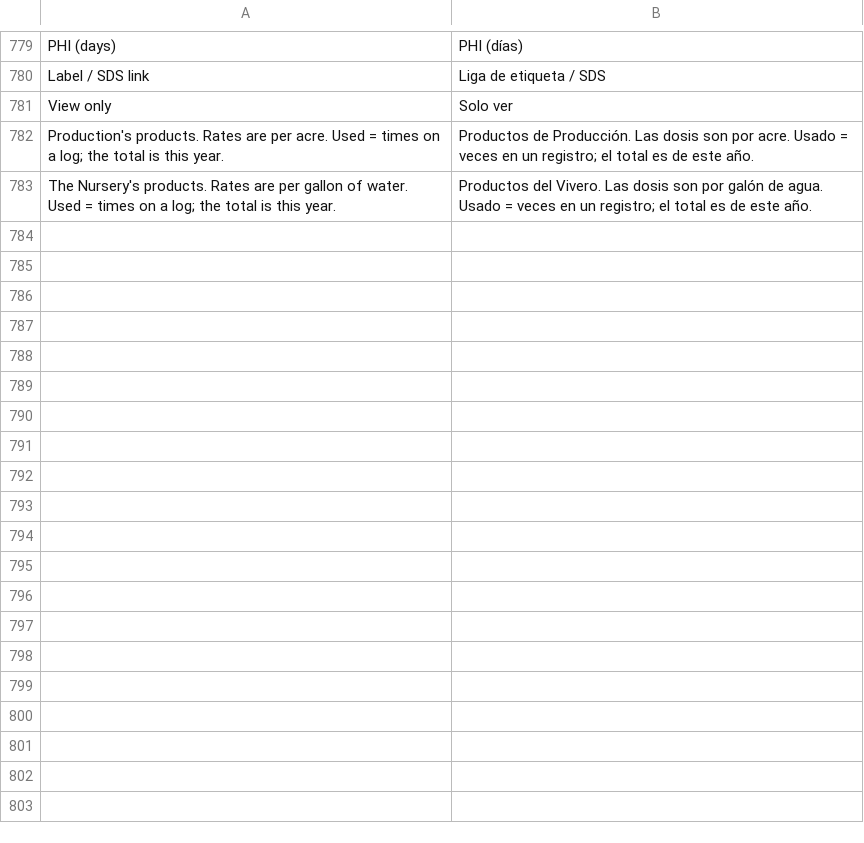
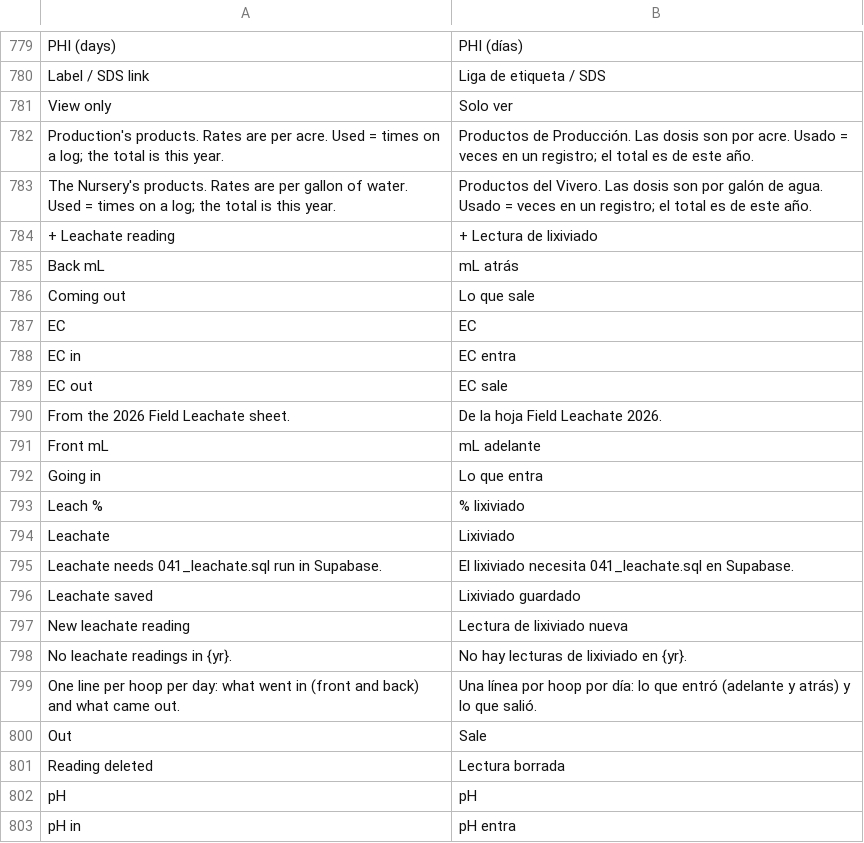
Before and after one commit to liftedfarm/freezer-map, a TSV file: tools/i18n_es.tsv, drawn as a sheet; only a part is shown, gaps mark what is left out; the diff covers the shown part only; the diff names each change by its address in the sheet, - before the commit and + after, or states it on an @@ line.

```diff
--- a/tools/i18n_es.tsv
+++ b/tools/i18n_es.tsv
+row 784: + Leachate reading | + Lectura de lixiviado
+row 785: Back mL | mL atrás
+row 786: Coming out | Lo que sale
+row 787: EC | EC
+row 788: EC in | EC entra
+row 789: EC out | EC sale
+row 790: From the 2026 Field Leachate sheet. | De la hoja Field Leachate 2026.
+row 791: Front mL | mL adelante
+row 792: Going in | Lo que entra
+row 793: Leach % | % lixiviado
+row 794: Leachate | Lixiviado
+row 795: Leachate needs 041_leachate.sql run in Supabase. | El lixiviado necesita 041_leachate.sql en Supabase.
+row 796: Leachate saved | Lixiviado guardado
+row 797: New leachate reading | Lectura de lixiviado nueva
+row 798: No leachate readings in {yr}. | No hay lecturas de lixiviado en {yr}.
+row 799: One line per hoop per day: what went in (front and back) and what came out. | Una línea por hoop por día: lo que entró (adelante y atrás) y lo que salió.
+row 800: Out | Sale
+row 801: Reading deleted | Lectura borrada
+row 802: pH | pH
+row 803: pH in | pH entra
```
Also changed, not shown: 9 added rows elsewhere in this file, 22 other files.
